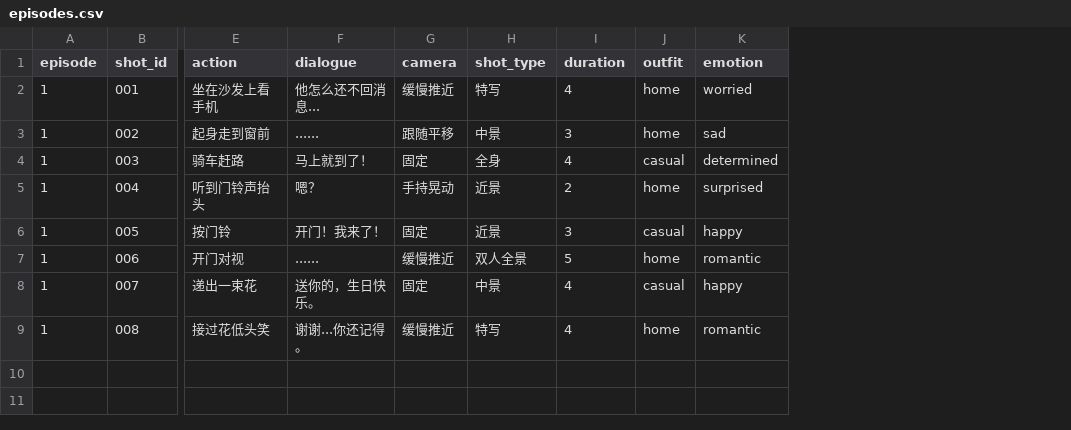
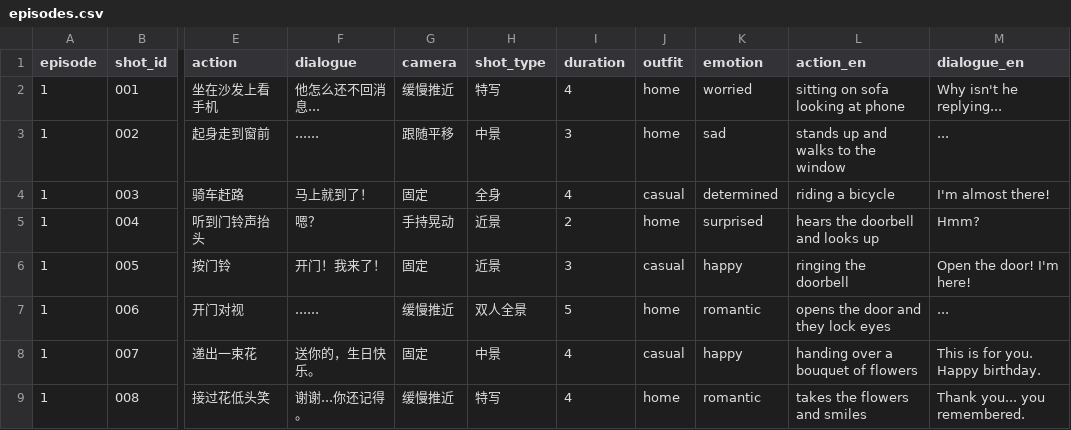
Before and after one commit to brother2050/ai-drama-pipeline-v2, a CSV file: storyboard/episodes.csv, drawn as a sheet; only a part is shown, gaps mark what is left out; the diff names each change by its address in the sheet, - before the commit and + after, or states it on an @@ line.

```diff
--- a/storyboard/episodes.csv
+++ b/storyboard/episodes.csv
+column L (action_en), rows 2-9: sitting on sofa looking at phone | stands up and walks to the window | riding a bicycle | hears the doorbell and looks up | ringing the doorbell | opens the door and they lock eyes | handing over a bouquet of flowers | takes the flowers and smiles
+column M (dialogue_en), rows 2-9: Why isn't he replying... | ... | I'm almost there! | Hmm? | Open the door! I'm here! | ... | This is for you. Happy birthday. | Thank you... you remembered.
```
Also changed, not shown: 19 other files.
